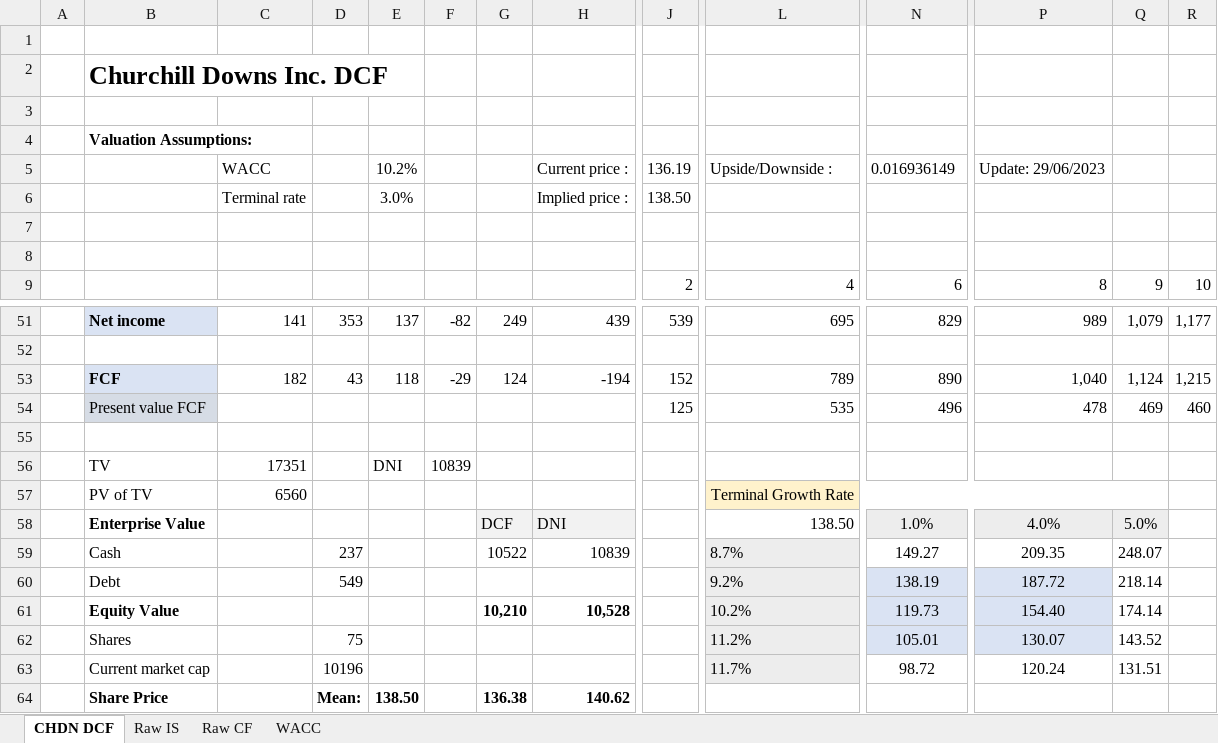
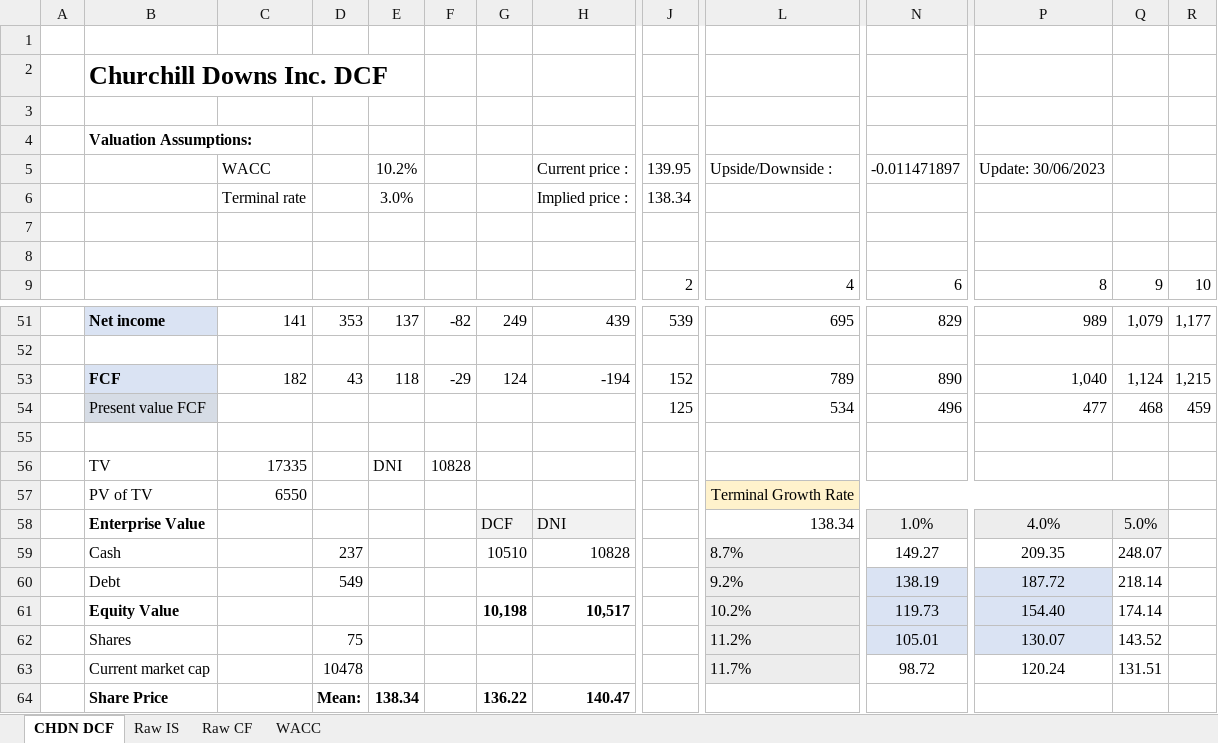
Before and after one commit to alessandro-ognibene/DCFs, an Excel workbook: CHDN DCF.xlsx, sheet CHDN DCF, drawn as a sheet; only a part is shown, gaps mark what is left out; values as stored, in another font and other column widths than the file's, no borders; removed rows and columns are numbered as before the commit, all else as after; rows hold the shown columns only; the diff names each change by its address in the sheet, - before the commit and + after, or states it on an @@ line.

Commit message:
Add files via upload

```diff
--- a/CHDN DCF.xlsx (sheet CHDN DCF)
+++ b/CHDN DCF.xlsx (sheet CHDN DCF)
-J5: 136.19
+J5: 139.95
-N5: 0.016936149
+N5: -0.011471897
-P5: Update: 29/06/2023
+P5: Update: 30/06/2023
-J6: 138.50
+J6: 138.34
-L54: 535
+L54: 534
-P54: 478
+P54: 477
-Q54: 469
+Q54: 468
-R54: 460
+R54: 459
-C56: 17351
+C56: 17335
-F56: 10839
+F56: 10828
-C57: 6560
+C57: 6550
-L58: 138.50
+L58: 138.34
-G59: 10522
+G59: 10510
-H59: 10839
+H59: 10828
-G61: 10,210
+G61: 10,198
-H61: 10,528
+H61: 10,517
-D63: 10196
+D63: 10478
-row 64:  | Share Price |  | Mean: | 138.50 |  | 136.38 | 140.62
+row 64:  | Share Price |  | Mean: | 138.34 |  | 136.22 | 140.47
```
Also changed, not shown: sheet WACC.
